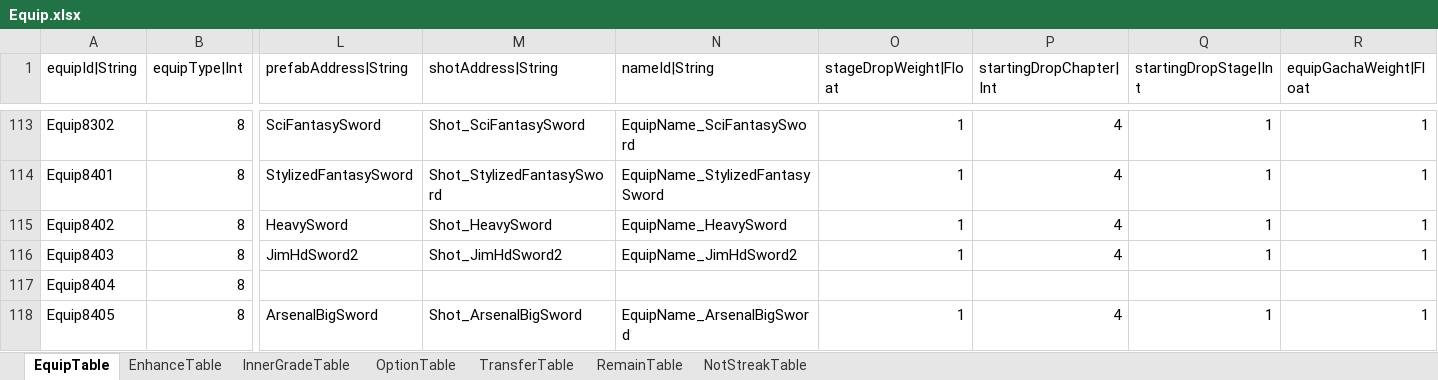
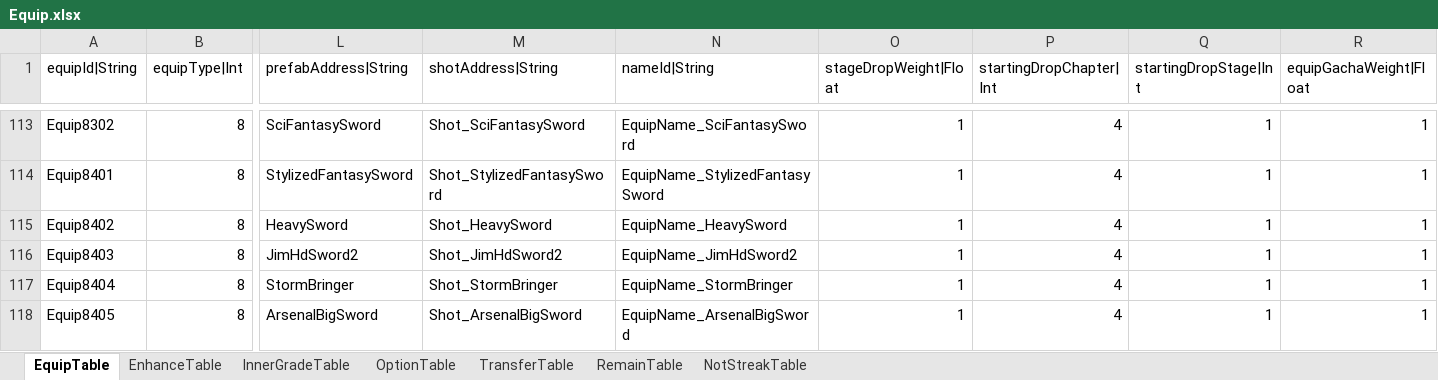
Before and after one commit to hayannal/ProjectNoname, an Excel workbook: Excel/Equip.xlsx, sheet EquipTable, drawn as a sheet; only a part is shown, gaps mark what is left out; values as stored, in another font and other column widths than the file's, no borders; the diff names each change by its address in the sheet, - before the commit and + after, or states it on an @@ line.

```diff
--- a/Excel/Equip.xlsx (sheet EquipTable)
+++ b/Excel/Equip.xlsx (sheet EquipTable)
-L117 (prefabAddress|String): (empty)
+L117 (prefabAddress|String): StormBringer
-M117 (shotAddress|String): (empty)
+M117 (shotAddress|String): Shot_StormBringer
-N117 (nameId|String): (empty)
+N117 (nameId|String): EquipName_StormBringer
-O117 (stageDropWeight|Float): (empty)
+O117 (stageDropWeight|Float): 1
-P117 (startingDropChapter|Int): (empty)
+P117 (startingDropChapter|Int): 4
-Q117 (startingDropStage|Int): (empty)
+Q117 (startingDropStage|Int): 1
-R117 (equipGachaWeight|Float): (empty)
+R117 (equipGachaWeight|Float): 1
```
Also changed, not shown: Excel/String.xlsx, 30 other files.
